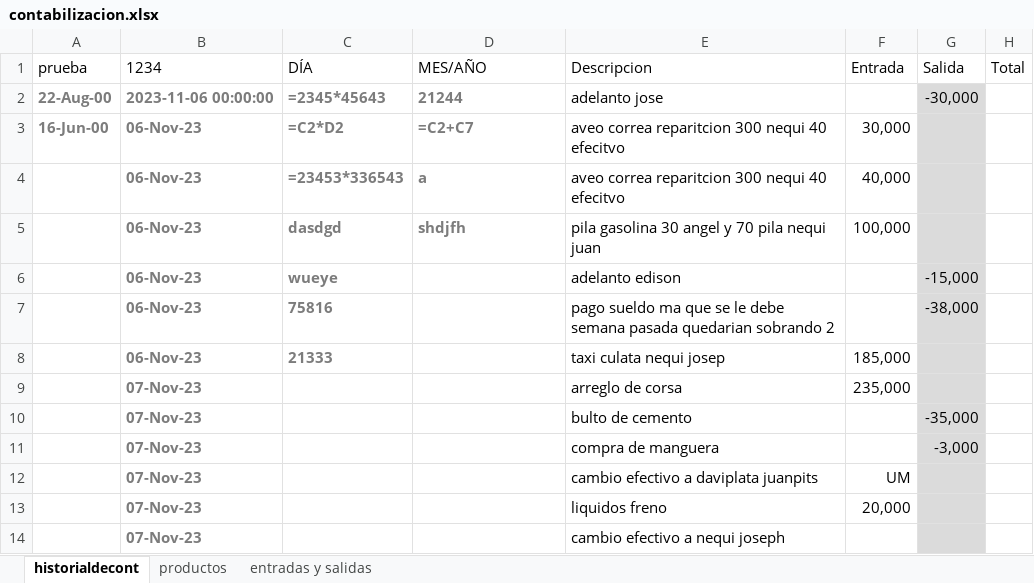
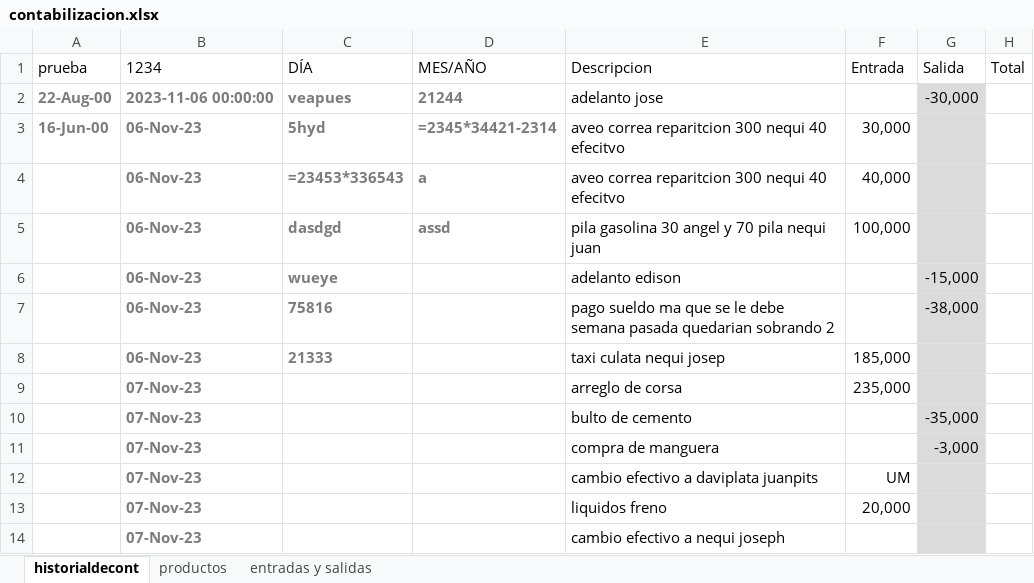
Before and after one commit to jaluscg/FletSheet, an Excel workbook: assets/contabilizacion.xlsx, sheet historialdecont, drawn as a sheet; only a part is shown; values as stored, in another font and other column widths than the file's, no borders; formulas without a stored value are shown as written; table styles not drawn; the diff names each change by its address in the sheet, - before the commit and + after, or states it on an @@ line.

```diff
--- a/assets/contabilizacion.xlsx (sheet historialdecont)
+++ b/assets/contabilizacion.xlsx (sheet historialdecont)
-C2 (DÍA): =2345*45643
+C2 (DÍA): veapues
-C3 (DÍA): =C2*D2
+C3 (DÍA): 5hyd
-D3 (MES/AÑO): =C2+C7
+D3 (MES/AÑO): =2345*34421-2314
-D5 (MES/AÑO): shdjfh
+D5 (MES/AÑO): assd
```
Also changed, not shown: sheet productos, sheet entradas y salidas, 2 other files.
